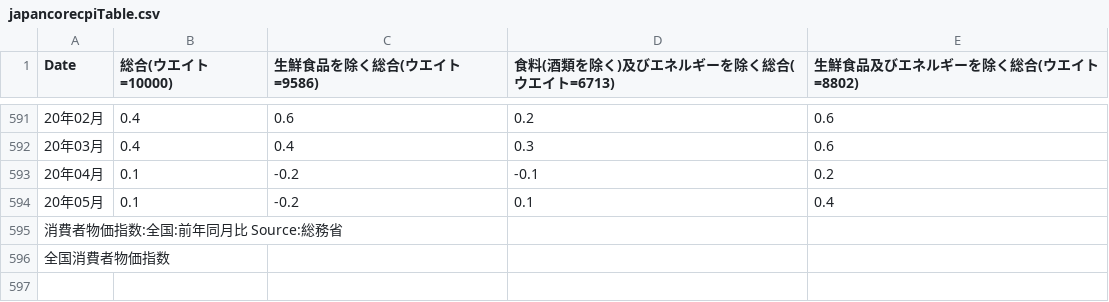
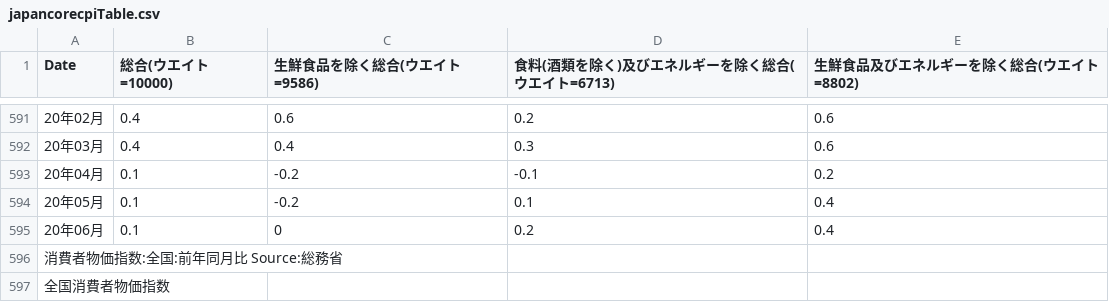
Before and after one commit to am-consulting/csvdata, a CSV file: japancorecpiTable.csv, drawn as a sheet; only a part is shown, gaps mark what is left out; the diff names each change by its address in the sheet, - before the commit and + after, or states it on an @@ line.

```diff
--- a/japancorecpiTable.csv
+++ b/japancorecpiTable.csv
+row 595: 20年06月 | 0.1 | 0 | 0.2 | 0.4
```
Also changed, not shown: japancorecpiChart.csv.
